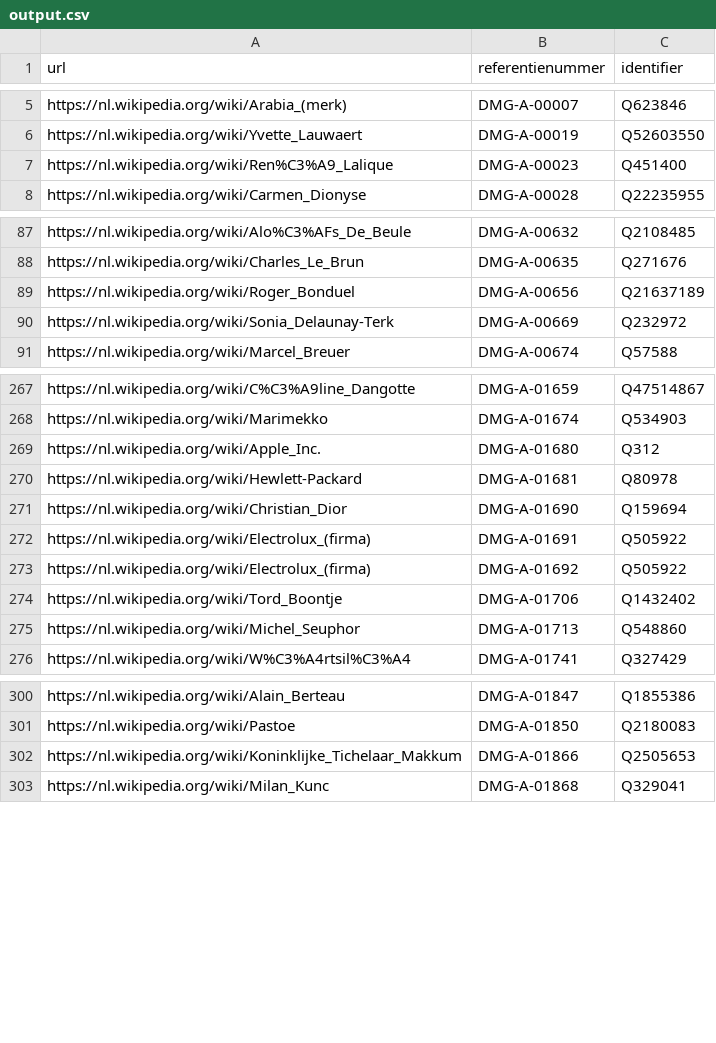
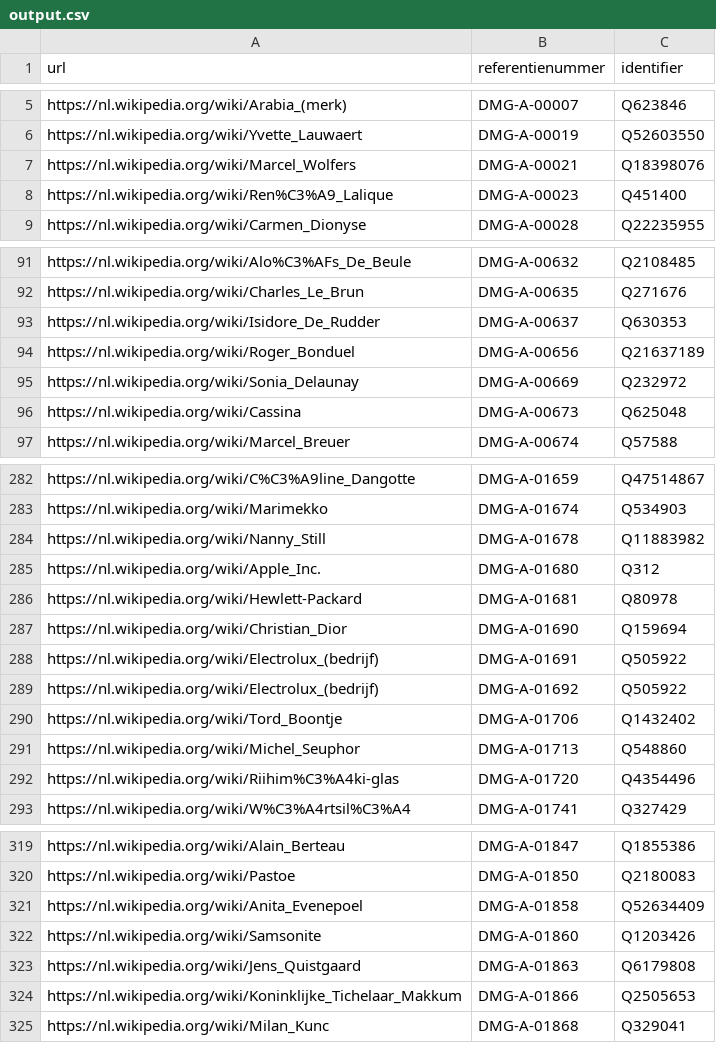
Before and after one commit to DesignMuseumGent/dmg-agents-wikipedia-metrics, a CSV file: output.csv, drawn as a sheet; only a part is shown, gaps mark what is left out; the diff covers the shown part only.

Commit message:
update example output

```diff
--- a/output.csv
+++ b/output.csv
@@ -6,2 +6,3 @@ https://nl.wikipedia.org/wiki/Arabia_(merk),DMG-A-00007,Q623846
 https://nl.wikipedia.org/wiki/Yvette_Lauwaert,DMG-A-00019,Q52603550
+https://nl.wikipedia.org/wiki/Marcel_Wolfers,DMG-A-00021,Q18398076
 https://nl.wikipedia.org/wiki/Ren%C3%A9_Lalique,DMG-A-00023,Q451400
@@ -88,4 +92,6 @@ https://nl.wikipedia.org/wiki/Alo%C3%AFs_De_Beule,DMG-A-00632,Q2108485
 https://nl.wikipedia.org/wiki/Charles_Le_Brun,DMG-A-00635,Q271676
+https://nl.wikipedia.org/wiki/Isidore_De_Rudder,DMG-A-00637,Q630353
 https://nl.wikipedia.org/wiki/Roger_Bonduel,DMG-A-00656,Q21637189
-https://nl.wikipedia.org/wiki/Sonia_Delaunay-Terk,DMG-A-00669,Q232972
+https://nl.wikipedia.org/wiki/Sonia_Delaunay,DMG-A-00669,Q232972
+https://nl.wikipedia.org/wiki/Cassina,DMG-A-00673,Q625048
 https://nl.wikipedia.org/wiki/Marcel_Breuer,DMG-A-00674,Q57588
@@ -268,2 +283,3 @@ https://nl.wikipedia.org/wiki/C%C3%A9line_Dangotte,DMG-A-01659,Q47514867
 https://nl.wikipedia.org/wiki/Marimekko,DMG-A-01674,Q534903
+https://nl.wikipedia.org/wiki/Nanny_Still,DMG-A-01678,Q11883982
 https://nl.wikipedia.org/wiki/Apple_Inc.,DMG-A-01680,Q312
@@ -271,6 +287,7 @@ https://nl.wikipedia.org/wiki/Hewlett-Packard,DMG-A-01681,Q80978
 https://nl.wikipedia.org/wiki/Christian_Dior,DMG-A-01690,Q159694
-https://nl.wikipedia.org/wiki/Electrolux_(firma),DMG-A-01691,Q505922
-https://nl.wikipedia.org/wiki/Electrolux_(firma),DMG-A-01692,Q505922
+https://nl.wikipedia.org/wiki/Electrolux_(bedrijf),DMG-A-01691,Q505922
+https://nl.wikipedia.org/wiki/Electrolux_(bedrijf),DMG-A-01692,Q505922
 https://nl.wikipedia.org/wiki/Tord_Boontje,DMG-A-01706,Q1432402
 https://nl.wikipedia.org/wiki/Michel_Seuphor,DMG-A-01713,Q548860
+https://nl.wikipedia.org/wiki/Riihim%C3%A4ki-glas,DMG-A-01720,Q4354496
 https://nl.wikipedia.org/wiki/W%C3%A4rtsil%C3%A4,DMG-A-01741,Q327429
@@ -301,2 +320,5 @@ https://nl.wikipedia.org/wiki/Alain_Berteau,DMG-A-01847,Q1855386
 https://nl.wikipedia.org/wiki/Pastoe,DMG-A-01850,Q2180083
+https://nl.wikipedia.org/wiki/Anita_Evenepoel,DMG-A-01858,Q52634409
+https://nl.wikipedia.org/wiki/Samsonite,DMG-A-01860,Q1203426
+https://nl.wikipedia.org/wiki/Jens_Quistgaard,DMG-A-01863,Q6179808
 https://nl.wikipedia.org/wiki/Koninklijke_Tichelaar_Makkum,DMG-A-01866,Q2505653
```
Also changed, not shown: 19 added rows and 1 edited cell elsewhere in this file.
